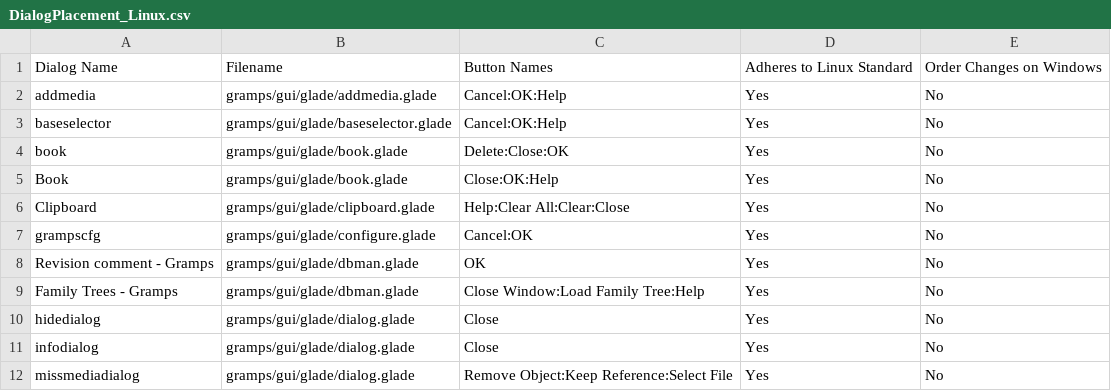
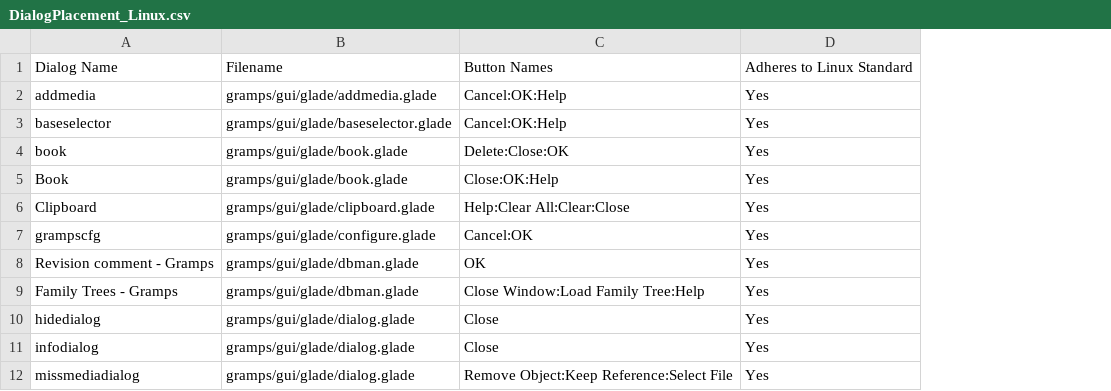
Before and after one commit to ghcaveman/gramps, a CSV file: featuredocs/devnotes/buttonswap/DialogPlacement_Linux.csv, drawn as a sheet; only a part is shown; the diff names each change by its address in the sheet, - before the commit and + after, or states it on an @@ line.

Commit message:
Cleanup: restore TestPlan.txt, merge generator scripts, refresh devnotes

```diff
--- a/featuredocs/devnotes/buttonswap/DialogPlacement_Linux.csv
+++ b/featuredocs/devnotes/buttonswap/DialogPlacement_Linux.csv
-column E, rows 1-12: Order Changes on Windows | No | No | No | No | No | No | No | No | No | No | No
```
Also changed, not shown: featuredocs/devnotes/buttonswap/DialogPlacement_Windows.csv, 17 other files.
